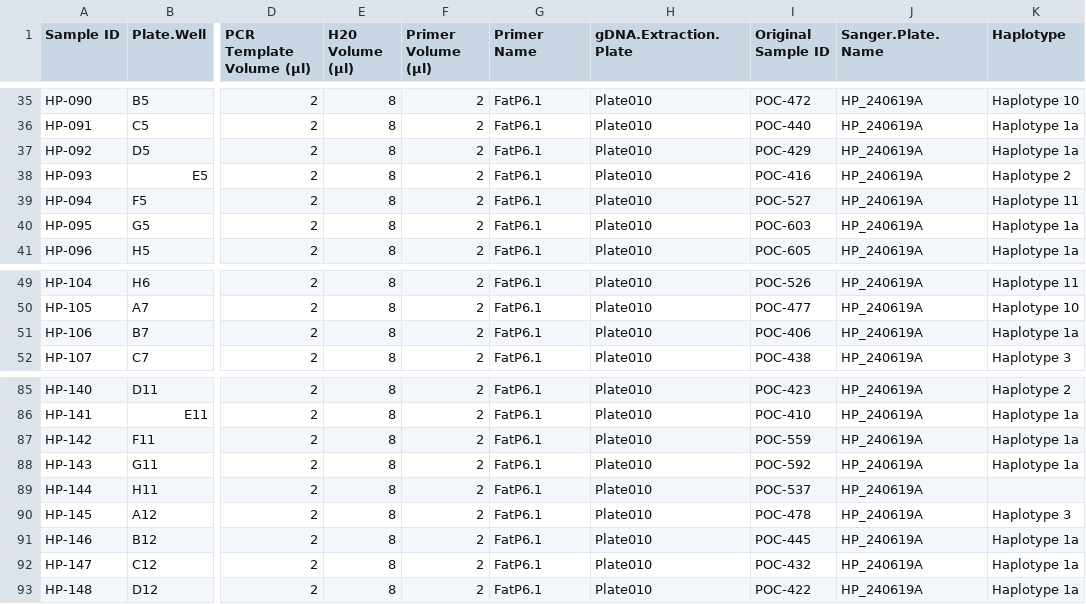
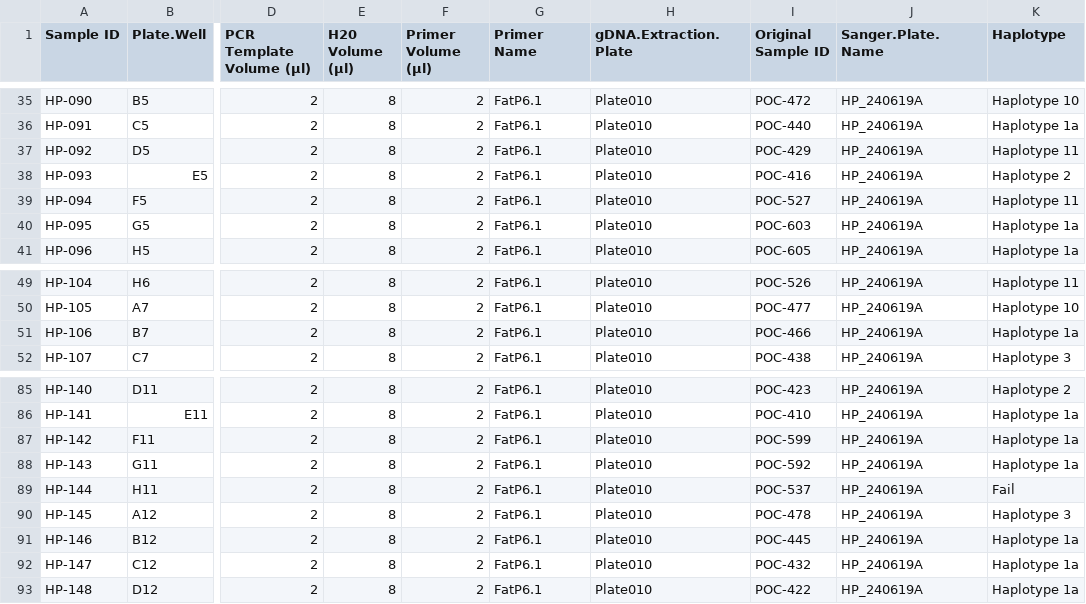
Before and after one commit to PierrickHarnay/Pocillopora-Lagoon-Abundance, a CSV file: Data/20240619_Putnam_GSC_mtORF_Sanger_plate010.csv, drawn as a sheet; only a part is shown, gaps mark what is left out; the diff names each change by its address in the sheet, - before the commit and + after, or states it on an @@ line.

Commit message:
updating sanger plate 010

```diff
--- a/Data/20240619_Putnam_GSC_mtORF_Sanger_plate010.csv
+++ b/Data/20240619_Putnam_GSC_mtORF_Sanger_plate010.csv
-K37 (Haplotype): Haplotype 1a
+K37 (Haplotype): Haplotype 11
-I51 (Original Sample ID): POC-406
+I51 (Original Sample ID): POC-466
-I87 (Original Sample ID): POC-559
+I87 (Original Sample ID): POC-599
-K89 (Haplotype): (empty)
+K89 (Haplotype): Fail
```
Also changed, not shown: 2 other files.
